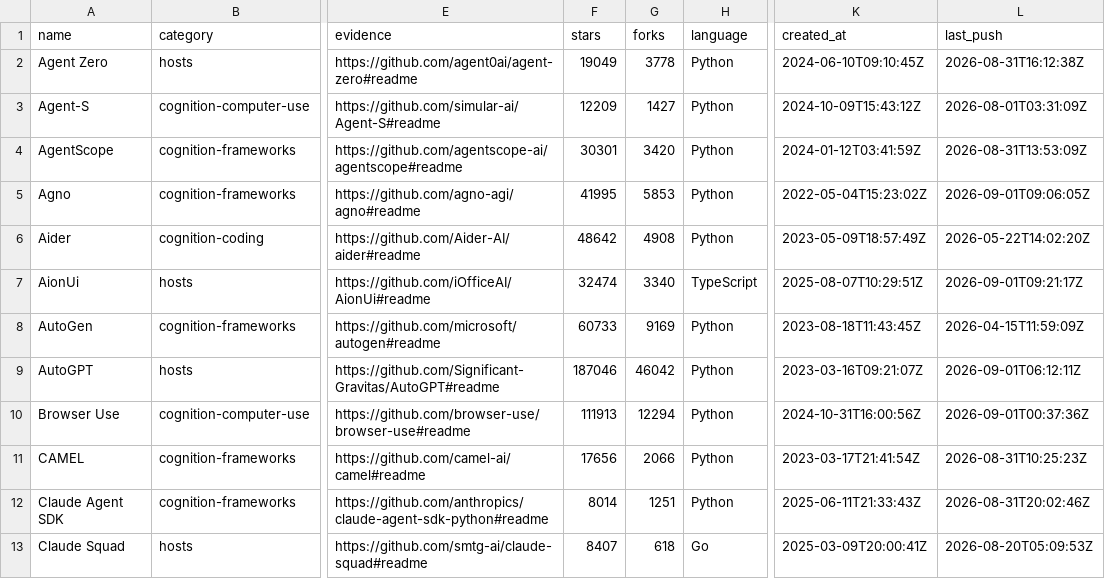
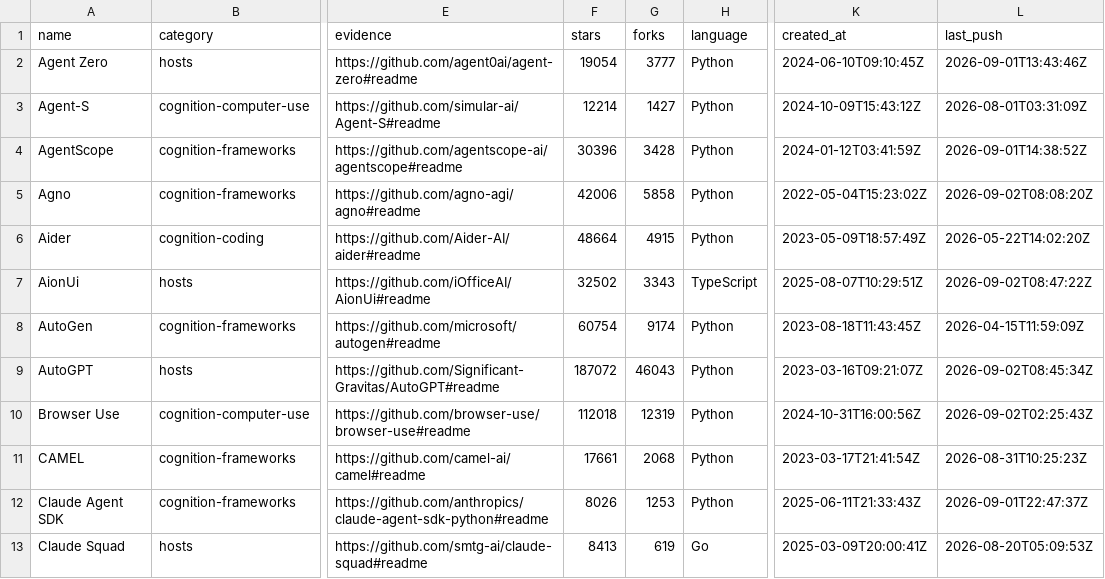
Before and after one commit to beejmaxx/awesome-agent-runtimes, a CSV file: data/catalog.csv, drawn as a sheet; only a part is shown, gaps mark what is left out; the diff covers the shown part only; the diff names each change by its address in the sheet, - before the commit and + after, or states it on an @@ line.

```diff
--- a/data/catalog.csv
+++ b/data/catalog.csv
-F2 (stars): 19049
+F2 (stars): 19054
-G2 (forks): 3778
+G2 (forks): 3777
-L2 (last_push): 2026-08-31T16:12:38Z
+L2 (last_push): 2026-09-01T13:43:46Z
-F3 (stars): 12209
+F3 (stars): 12214
-F4 (stars): 30301
+F4 (stars): 30396
-G4 (forks): 3420
+G4 (forks): 3428
-L4 (last_push): 2026-08-31T13:53:09Z
+L4 (last_push): 2026-09-01T14:38:52Z
-F5 (stars): 41995
+F5 (stars): 42006
-G5 (forks): 5853
+G5 (forks): 5858
-L5 (last_push): 2026-09-01T09:06:05Z
+L5 (last_push): 2026-09-02T08:08:20Z
-F6 (stars): 48642
+F6 (stars): 48664
-G6 (forks): 4908
+G6 (forks): 4915
-F7 (stars): 32474
+F7 (stars): 32502
-G7 (forks): 3340
+G7 (forks): 3343
-L7 (last_push): 2026-09-01T09:21:17Z
+L7 (last_push): 2026-09-02T08:47:22Z
-F8 (stars): 60733
+F8 (stars): 60754
-G8 (forks): 9169
+G8 (forks): 9174
-F9 (stars): 187046
+F9 (stars): 187072
-G9 (forks): 46042
+G9 (forks): 46043
-L9 (last_push): 2026-09-01T06:12:11Z
+L9 (last_push): 2026-09-02T08:45:34Z
-F10 (stars): 111913
+F10 (stars): 112018
-G10 (forks): 12294
+G10 (forks): 12319
-L10 (last_push): 2026-09-01T00:37:36Z
+L10 (last_push): 2026-09-02T02:25:43Z
-F11 (stars): 17656
+F11 (stars): 17661
-G11 (forks): 2066
+G11 (forks): 2068
-F12 (stars): 8014
+F12 (stars): 8026
-G12 (forks): 1251
+G12 (forks): 1253
-L12 (last_push): 2026-08-31T20:02:46Z
+L12 (last_push): 2026-09-01T22:47:37Z
-F13 (stars): 8407
+F13 (stars): 8413
-G13 (forks): 618
+G13 (forks): 619
```
Also changed, not shown: 146 edited cells elsewhere in this file, data/stack-catalog.csv, 9 other files.
